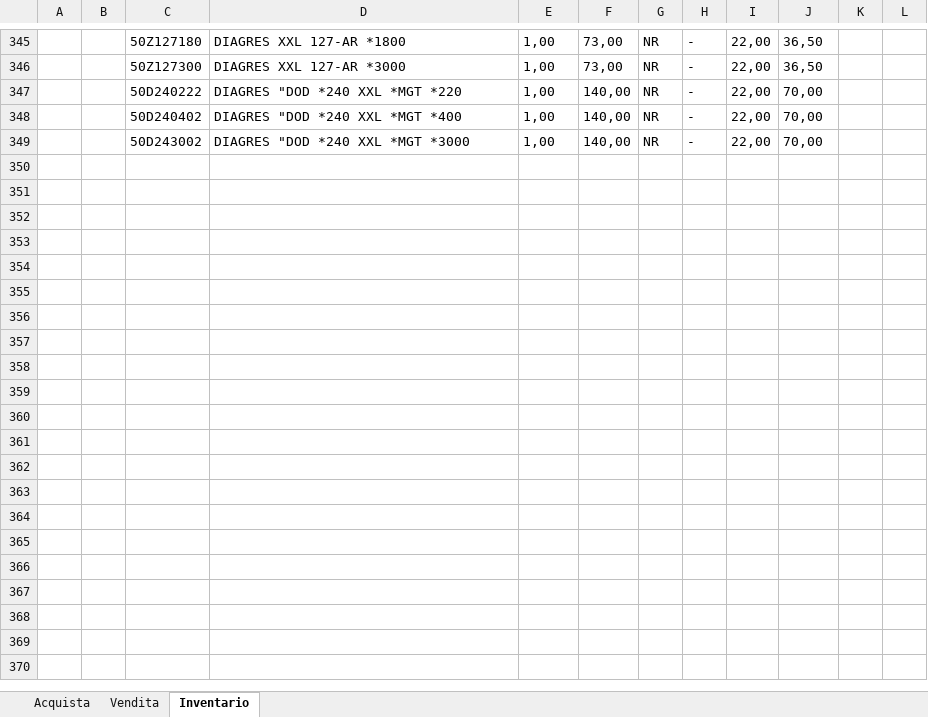
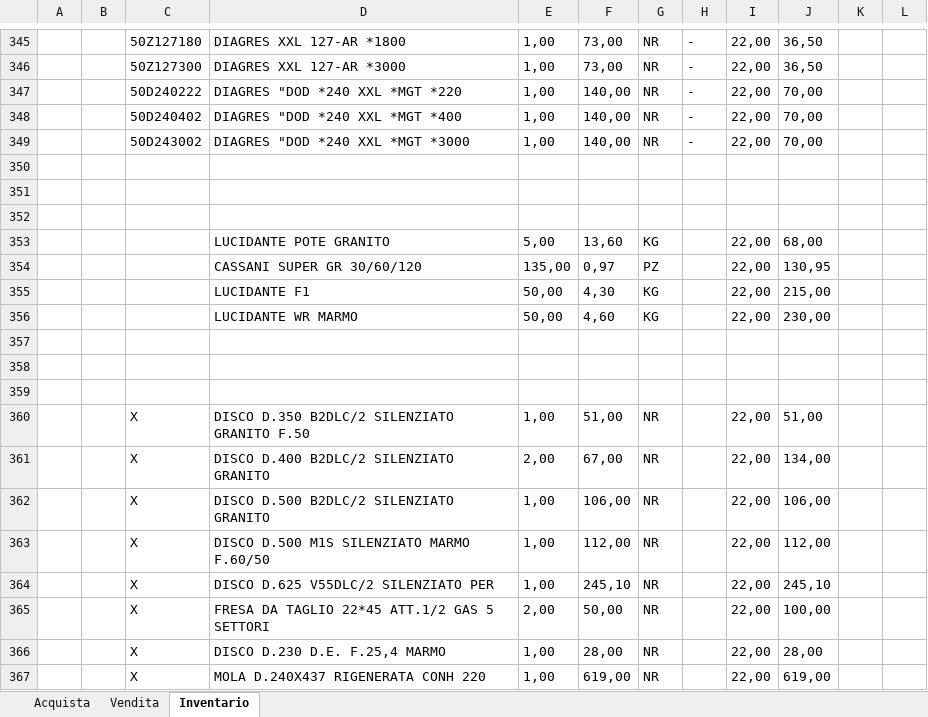
Before and after one commit to Guit0u/AutoFatture, an Excel workbook: Fatture.xlsx, sheet Inventario, drawn as a sheet; only a part is shown, gaps mark what is left out; values as stored, in another font and other column widths than the file's, no borders; the diff names each change by its address in the sheet, - before the commit and + after, or states it on an @@ line.

```diff
--- a/Fatture.xlsx (sheet Inventario)
+++ b/Fatture.xlsx (sheet Inventario)
+row 350: (empty)
+row 351: (empty)
+row 352: (empty)
+row 353:  |  |  | LUCIDANTE POTE GRANITO | 5,00 | 13,60 | KG |  | 22,00 | 68,00
+row 354:  |  |  | CASSANI SUPER GR 30/60/120 | 135,00 | 0,97 | PZ |  | 22,00 | 130,95
+row 355:  |  |  | LUCIDANTE F1 | 50,00 | 4,30 | KG |  | 22,00 | 215,00
+row 356:  |  |  | LUCIDANTE WR MARMO | 50,00 | 4,60 | KG |  | 22,00 | 230,00
+row 357: (empty)
+row 358: (empty)
+row 359: (empty)
+row 360:  |  | X | DISCO D.350 B2DLC/2 SILENZIATO GRANITO F.50 | 1,00 | 51,00 | NR |  | 22,00 | 51,00
+row 361:  |  | X | DISCO D.400 B2DLC/2 SILENZIATO GRANITO | 2,00 | 67,00 | NR |  | 22,00 | 134,00
+row 362:  |  | X | DISCO D.500 B2DLC/2 SILENZIATO GRANITO | 1,00 | 106,00 | NR |  | 22,00 | 106,00
+row 363:  |  | X | DISCO D.500 M1S SILENZIATO MARMO F.60/50 | 1,00 | 112,00 | NR |  | 22,00 | 112,00
+row 364:  |  | X | DISCO D.625 V55DLC/2 SILENZIATO PER | 1,00 | 245,10 | NR |  | 22,00 | 245,10
+row 365:  |  | X | FRESA DA TAGLIO 22*45 ATT.1/2 GAS 5 SETTORI | 2,00 | 50,00 | NR |  | 22,00 | 100,00
+row 366:  |  | X | DISCO D.230 D.E. F.25,4 MARMO | 1,00 | 28,00 | NR |  | 22,00 | 28,00
+row 367:  |  | X | MOLA D.240X437 RIGENERATA CONH 220 | 1,00 | 619,00 | NR |  | 22,00 | 619,00
```
Also changed, not shown: sheet Acquista, 1 other file.
